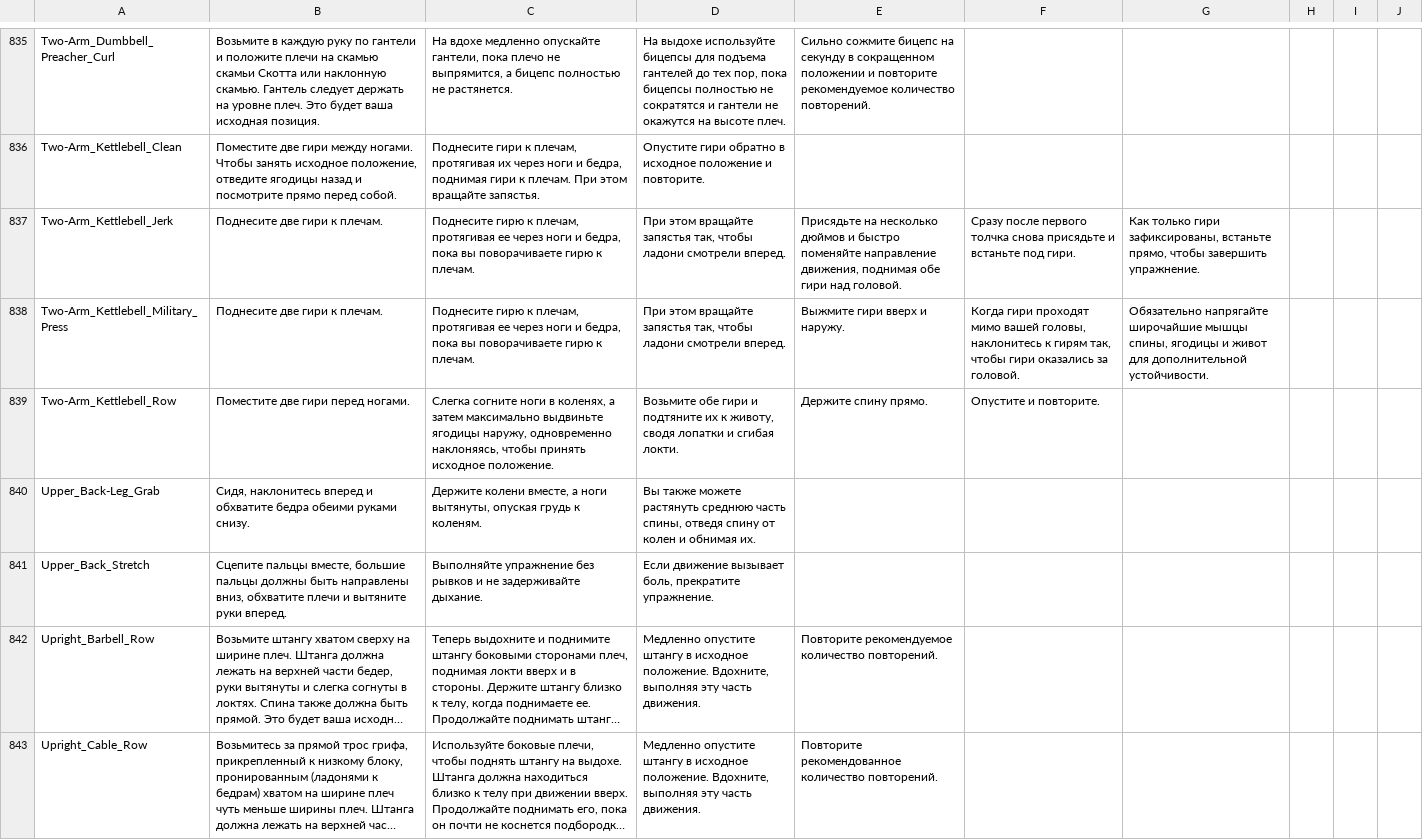
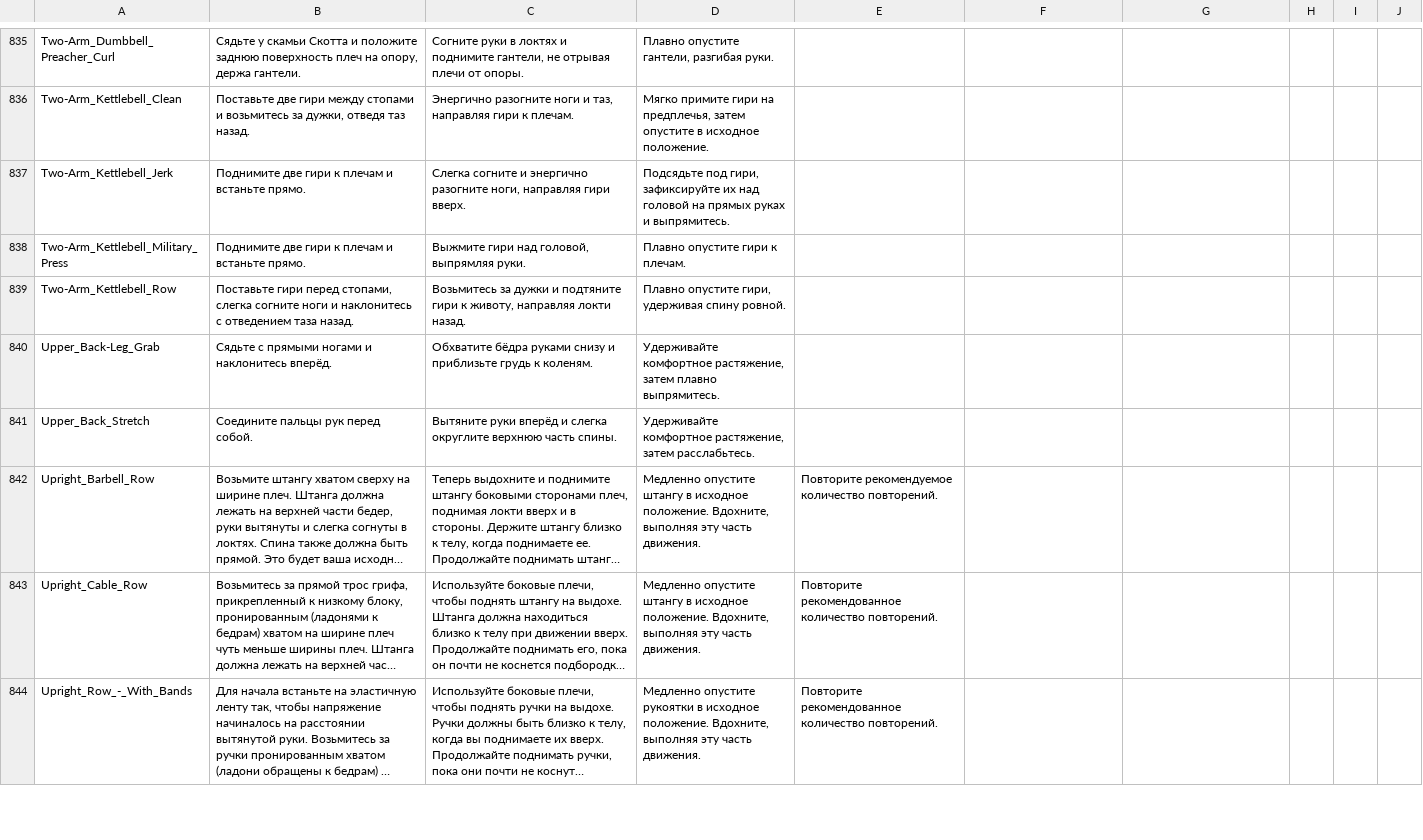
Before and after one commit to KeltorHD/Fitness-Tracker, a TSV file: Data/ExerciseLibrary/instructions.ru.tsv, drawn as a sheet; only a part is shown, gaps mark what is left out; the shorter side is filled out with more unchanged rows; long unchanged cells end in …; the diff covers the shown part only; the diff names each change by its address in the sheet, - before the commit and + after, or states it on an @@ line.

Commit message:
Уточнить упражнения с гирями и канатной рукояткой

```diff
--- a/Data/ExerciseLibrary/instructions.ru.tsv
+++ b/Data/ExerciseLibrary/instructions.ru.tsv
-B835: Возьмите в каждую руку по гантели и положите плечи на скамью скамьи Скотта или наклонную скамью. Гантель следует держать на уровне плеч. Это будет ваша исходная позиция.
+B835: Сядьте у скамьи Скотта и положите заднюю поверхность плеч на опору, держа гантели.
-C835: На вдохе медленно опускайте гантели, пока плечо не выпрямится, а бицепс полностью не растянется.
+C835: Согните руки в локтях и поднимите гантели, не отрывая плечи от опоры.
-D835: На выдохе используйте бицепсы для подъема гантелей до тех пор, пока бицепсы полностью не сократятся и гантели не окажутся на высоте плеч.
+D835: Плавно опустите гантели, разгибая руки.
-E835: Сильно сожмите бицепс на секунду в сокращенном положении и повторите рекомендуемое количество повторений.
+E835: (empty)
-B836: Поместите две гири между ногами. Чтобы занять исходное положение, отведите ягодицы назад и посмотрите прямо перед собой.
+B836: Поставьте две гири между стопами и возьмитесь за дужки, отведя таз назад.
-C836: Поднесите гири к плечам, протягивая их через ноги и бедра, поднимая гири к плечам. При этом вращайте запястья.
+C836: Энергично разогните ноги и таз, направляя гири к плечам.
-D836: Опустите гири обратно в исходное положение и повторите.
+D836: Мягко примите гири на предплечья, затем опустите в исходное положение.
-B837:B838: Поднесите две гири к плечам.
+B837:B838: Поднимите две гири к плечам и встаньте прямо.
-C837: Поднесите гирю к плечам, протягивая ее через ноги и бедра, пока вы поворачиваете гирю к плечам.
+C837: Слегка согните и энергично разогните ноги, направляя гири вверх.
-D837: При этом вращайте запястья так, чтобы ладони смотрели вперед.
+D837: Подсядьте под гири, зафиксируйте их над головой на прямых руках и выпрямитесь.
-E837: Присядьте на несколько дюймов и быстро поменяйте направление движения, поднимая обе гири над головой.
+E837: (empty)
-F837: Сразу после первого толчка снова присядьте и встаньте под гири.
+F837: (empty)
-G837: Как только гири зафиксированы, встаньте прямо, чтобы завершить упражнение.
+G837: (empty)
-C838: Поднесите гирю к плечам, протягивая ее через ноги и бедра, пока вы поворачиваете гирю к плечам.
+C838: Выжмите гири над головой, выпрямляя руки.
-D838: При этом вращайте запястья так, чтобы ладони смотрели вперед.
+D838: Плавно опустите гири к плечам.
-E838: Выжмите гири вверх и наружу.
+E838: (empty)
-F838: Когда гири проходят мимо вашей головы, наклонитесь к гирям так, чтобы гири оказались за головой.
+F838: (empty)
-G838: Обязательно напрягайте широчайшие мышцы спины, ягодицы и живот для дополнительной устойчивости.
+G838: (empty)
-B839: Поместите две гири перед ногами.
+B839: Поставьте гири перед стопами, слегка согните ноги и наклонитесь с отведением таза назад.
-C839: Слегка согните ноги в коленях, а затем максимально выдвиньте ягодицы наружу, одновременно наклоняясь, чтобы принять исходное положение.
+C839: Возьмитесь за дужки и подтяните гири к животу, направляя локти назад.
-D839: Возьмите обе гири и подтяните их к животу, сводя лопатки и сгибая локти.
+D839: Плавно опустите гири, удерживая спину ровной.
-E839: Держите спину прямо.
+E839: (empty)
-F839: Опустите и повторите.
+F839: (empty)
-B840: Сидя, наклонитесь вперед и обхватите бедра обеими руками снизу.
+B840: Сядьте с прямыми ногами и наклонитесь вперёд.
-C840: Держите колени вместе, а ноги вытянуты, опуская грудь к…
+C840: Обхватите бёдра руками снизу и приблизьте грудь к…
-D840: Вы также можете растянуть среднюю часть спины, отведя спину от колен и обнимая их.
+D840: Удерживайте комфортное растяжение, затем плавно выпрямитесь.
-B841: Сцепите пальцы вместе, большие пальцы должны быть направлены вниз, обхватите плечи и вытяните руки вперед.
+B841: Соедините пальцы рук перед собой.
-C841: Выполняйте упражнение без рывков и не задерживайте дыхание.
+C841: Вытяните руки вперёд и слегка округлите верхнюю часть спины.
-D841: Если движение вызывает боль, прекратите упражнение.
+D841: Удерживайте комфортное растяжение, затем расслабьтесь.
```
Also changed, not shown: 32 edited cells elsewhere in this file, Data/ExerciseLibrary/selection.tsv, 6 other files.
